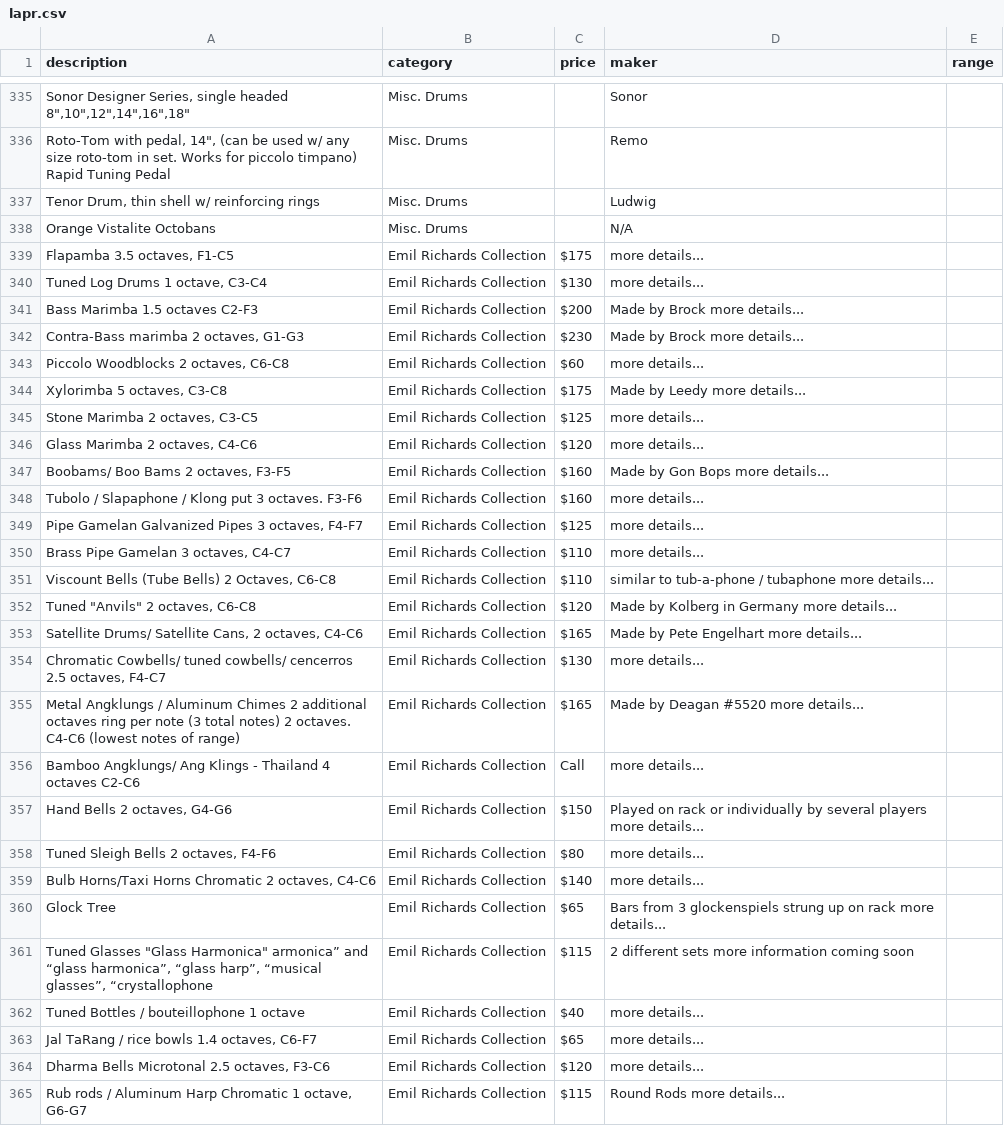
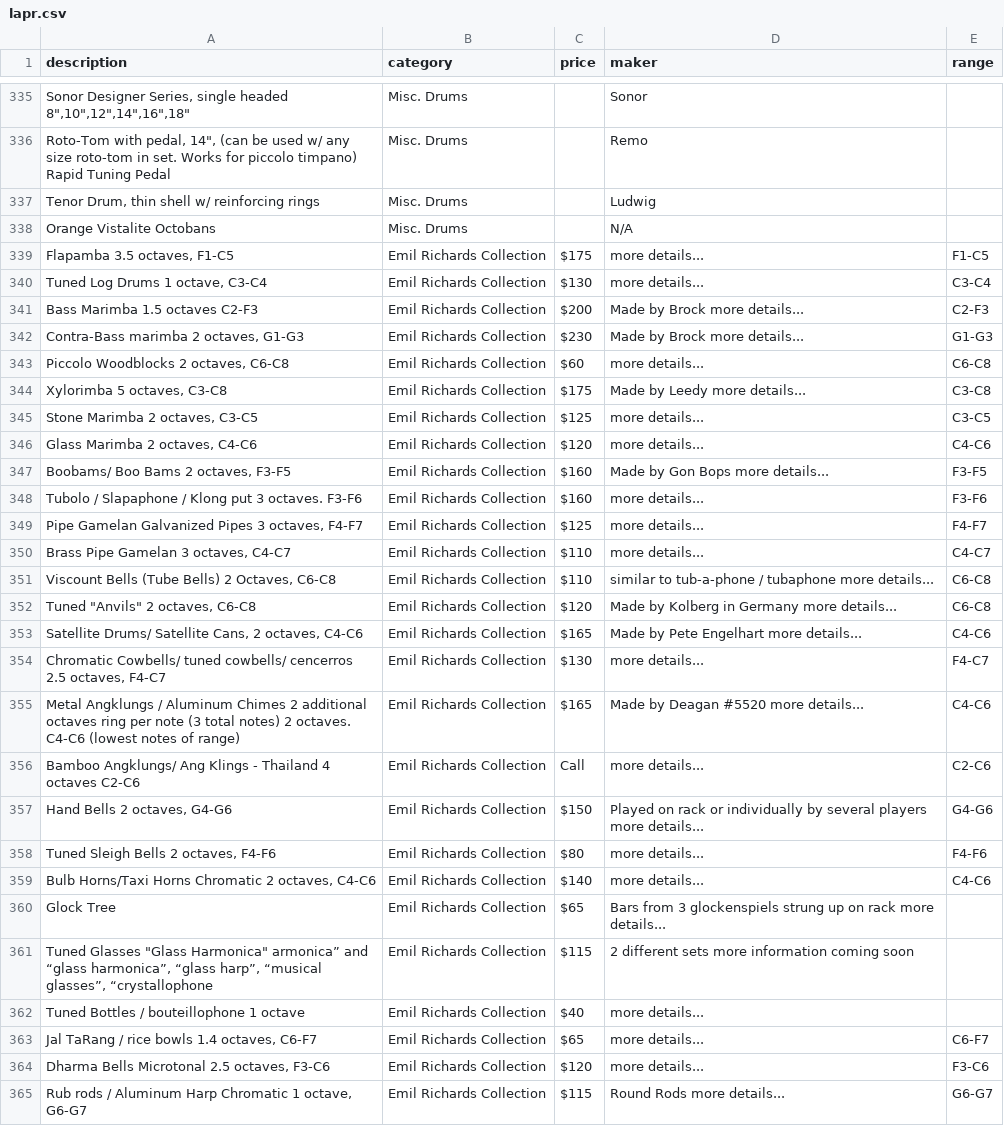
Before and after one commit to pixelsnob/lapr, a CSV file: docs/lapr.csv, drawn as a sheet; only a part is shown, gaps mark what is left out; the diff covers the shown part only; the diff names each change by its address in the sheet, - before the commit and + after, or states it on an @@ line.

Commit message:
Range field tweaks

```diff
--- a/docs/lapr.csv
+++ b/docs/lapr.csv
-E339 (range): (empty)
+E339 (range): F1-C5
-E340 (range): (empty)
+E340 (range): C3-C4
-E341 (range): (empty)
+E341 (range): C2-F3
-E342 (range): (empty)
+E342 (range): G1-G3
-E343 (range): (empty)
+E343 (range): C6-C8
-E344 (range): (empty)
+E344 (range): C3-C8
-E345 (range): (empty)
+E345 (range): C3-C5
-E346 (range): (empty)
+E346 (range): C4-C6
-E347 (range): (empty)
+E347 (range): F3-F5
-E348 (range): (empty)
+E348 (range): F3-F6
-E349 (range): (empty)
+E349 (range): F4-F7
-E350 (range): (empty)
+E350 (range): C4-C7
-E351:E352 (range): (empty)
+E351:E352 (range): C6-C8
-E353 (range): (empty)
+E353 (range): C4-C6
-E354 (range): (empty)
+E354 (range): F4-C7
-E355 (range): (empty)
+E355 (range): C4-C6
-E356 (range): (empty)
+E356 (range): C2-C6
-E357 (range): (empty)
+E357 (range): G4-G6
-E358 (range): (empty)
+E358 (range): F4-F6
-E359 (range): (empty)
+E359 (range): C4-C6
-E363 (range): (empty)
+E363 (range): C6-F7
-E364 (range): (empty)
+E364 (range): F3-C6
-E365 (range): (empty)
+E365 (range): G6-G7
```
Also changed, not shown: 97 edited cells elsewhere in this file, 2 other files.
